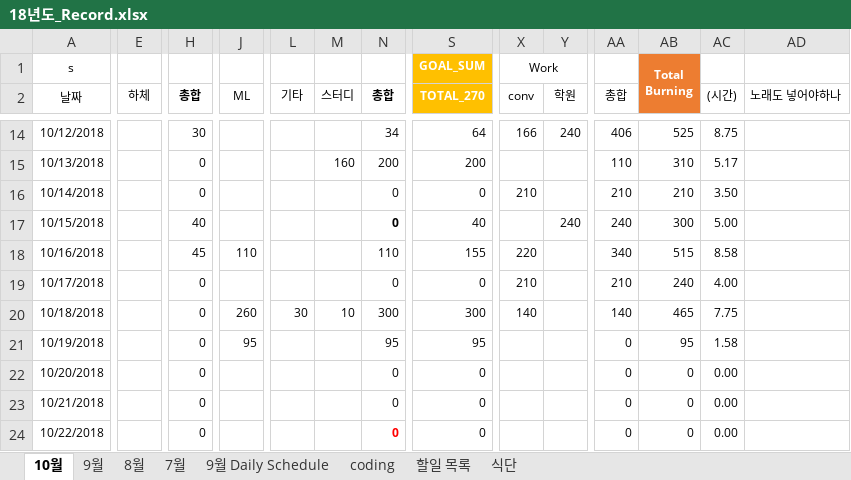
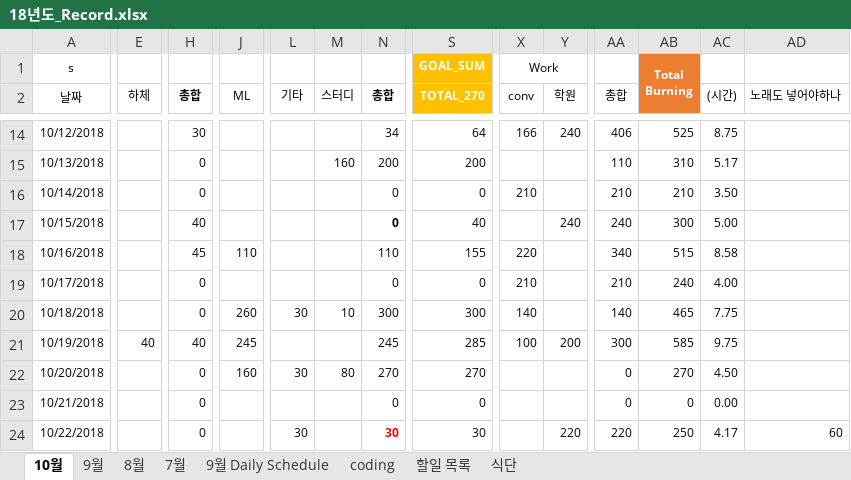
Before and after one commit to Taeu/taeu.github.io, an Excel workbook: record/18년도_Record.xlsx, sheet 10월, drawn as a sheet; only a part is shown, gaps mark what is left out; values as stored, in another font and other column widths than the file's, no borders; the diff covers the shown part only; the diff names each change by its address in the sheet, - before the commit and + after, or states it on an @@ line.

Commit message:
record_1023_dawn

```diff
--- a/record/18년도_Record.xlsx (sheet 10월)
+++ b/record/18년도_Record.xlsx (sheet 10월)
-E21 (하체): (empty)
+E21 (하체): 40
-H21 (총합): 0
+H21 (총합): 40
-J21 (ML): 95
+J21 (ML): 245
-N21 (총합): 95
+N21 (총합): 245
-S21 (TOTAL_270): 95
+S21 (TOTAL_270): 285
-X21 (conv): (empty)
+X21 (conv): 100
-Y21 (학원): (empty)
+Y21 (학원): 200
-AA21 (총합): 0
+AA21 (총합): 300
-AB21: 95
+AB21: 585
-AC21 ((시간)): 1.58
+AC21 ((시간)): 9.75
-J22 (ML): (empty)
+J22 (ML): 160
-L22 (기타): (empty)
+L22 (기타): 30
-M22 (스터디): (empty)
+M22 (스터디): 80
-N22 (총합): 0
+N22 (총합): 270
-S22 (TOTAL_270): 0
+S22 (TOTAL_270): 270
-AB22: 0
+AB22: 270
-AC22 ((시간)): 0.00
+AC22 ((시간)): 4.50
-L24 (기타): (empty)
+L24 (기타): 30
-N24 (총합): 0
+N24 (총합): 30
-S24 (TOTAL_270): 0
+S24 (TOTAL_270): 30
-Y24 (학원): (empty)
+Y24 (학원): 220
-AA24 (총합): 0
+AA24 (총합): 220
-AB24: 0
+AB24: 250
-AC24 ((시간)): 0.00
+AC24 ((시간)): 4.17
-AD24 (노래도 넣어야하나): (empty)
+AD24 (노래도 넣어야하나): 60
```
Also changed, not shown: 35 edited cells elsewhere in this sheet.
